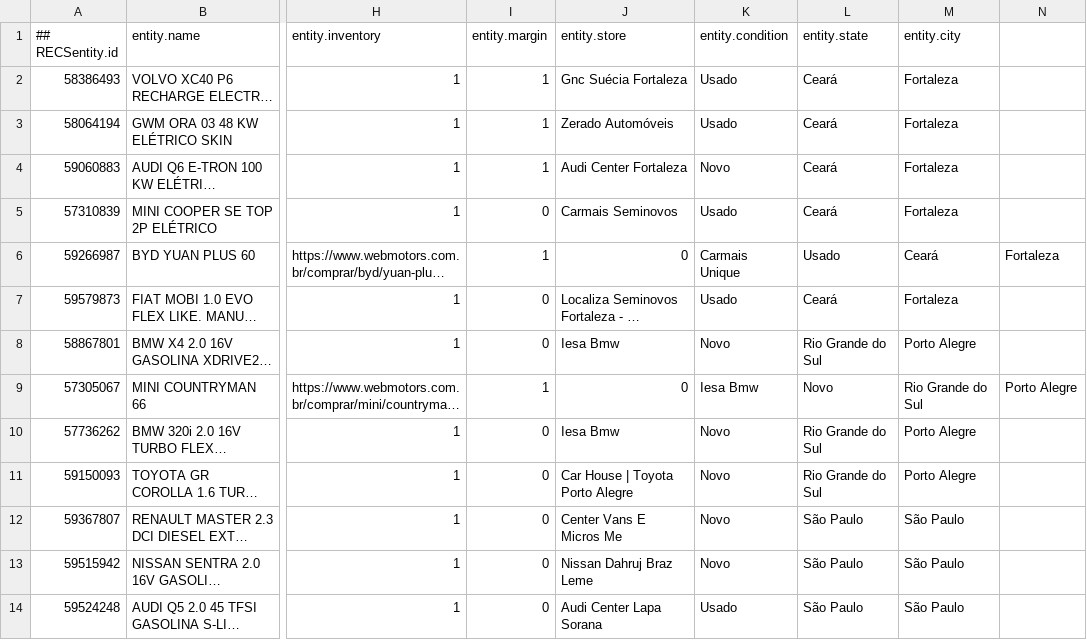
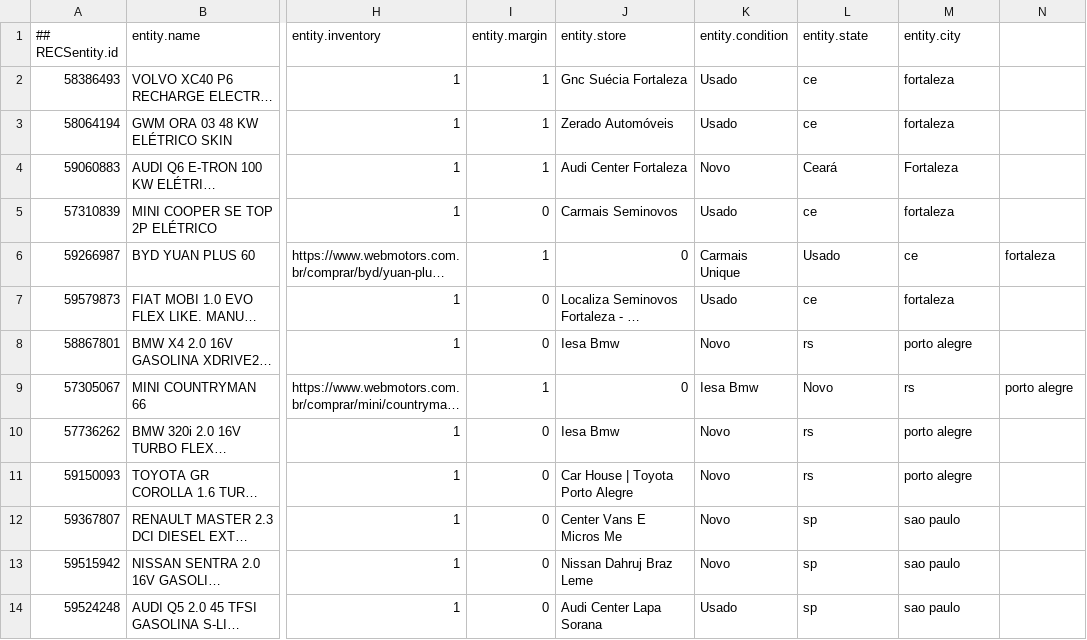
Before and after one commit to edurezende10/lcgbr-ecom, a CSV file: frontend/public/feedwm.csv, drawn as a sheet; only a part is shown, gaps mark what is left out; long unchanged cells end in …; the diff names each change by its address in the sheet, - before the commit and + after, or states it on an @@ line.

Commit message:
substituicao do feed wm

```diff
--- a/frontend/public/feedwm.csv
+++ b/frontend/public/feedwm.csv
-L2:L3 (entity.state): Ceará
+L2:L3 (entity.state): ce
-M2:M3 (entity.city): Fortaleza
+M2:M3 (entity.city): fortaleza
-L5 (entity.state): Ceará
+L5 (entity.state): ce
-M5 (entity.city): Fortaleza
+M5 (entity.city): fortaleza
-M6 (entity.city): Ceará
+M6 (entity.city): ce
-N6: Fortaleza
+N6: fortaleza
-L7 (entity.state): Ceará
+L7 (entity.state): ce
-M7 (entity.city): Fortaleza
+M7 (entity.city): fortaleza
-L8 (entity.state): Rio Grande do Sul
+L8 (entity.state): rs
-M8 (entity.city): Porto Alegre
+M8 (entity.city): porto alegre
-M9 (entity.city): Rio Grande do Sul
+M9 (entity.city): rs
-N9: Porto Alegre
+N9: porto alegre
-L10:L11 (entity.state): Rio Grande do Sul
+L10:L11 (entity.state): rs
-M10:M11 (entity.city): Porto Alegre
+M10:M11 (entity.city): porto alegre
-L12:L14 (entity.state): São Paulo
+L12:L14 (entity.state): sp
-M12:M14 (entity.city): São Paulo
+M12:M14 (entity.city): sao paulo
```
